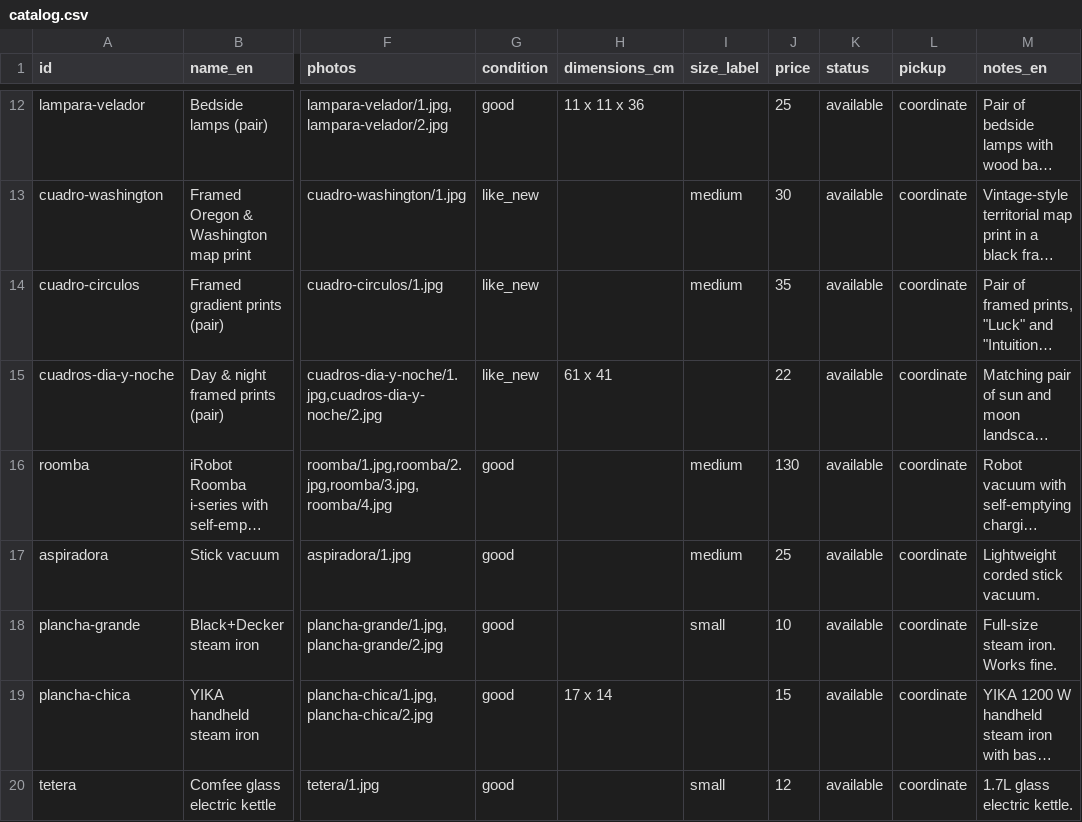
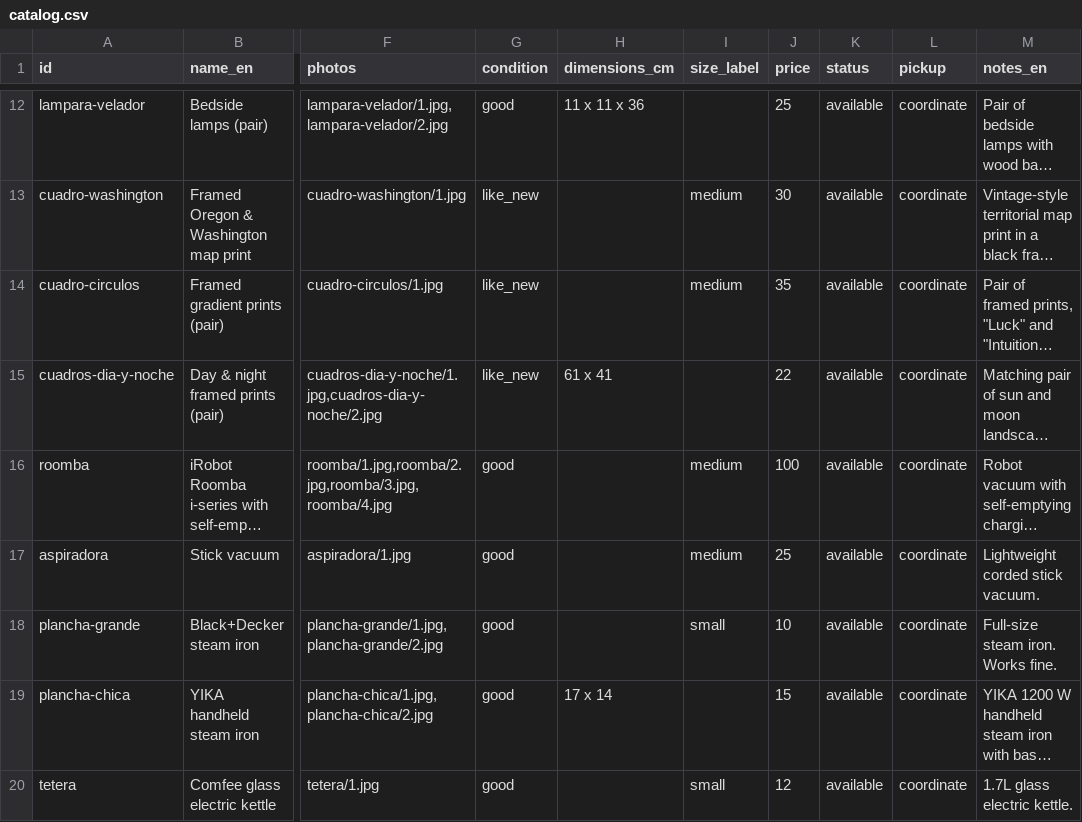
Before and after one commit to rhanuch/venta, a CSV file: catalog.csv, drawn as a sheet; only a part is shown, gaps mark what is left out; long unchanged cells end in …; the diff covers the shown part only; the diff names each change by its address in the sheet, - before the commit and + after, or states it on an @@ line.

```diff
--- a/catalog.csv
+++ b/catalog.csv
-J16 (price): 130
+J16 (price): 100
```
Also changed, not shown: 34 edited cells elsewhere in this file, docs/catalog.csv.
